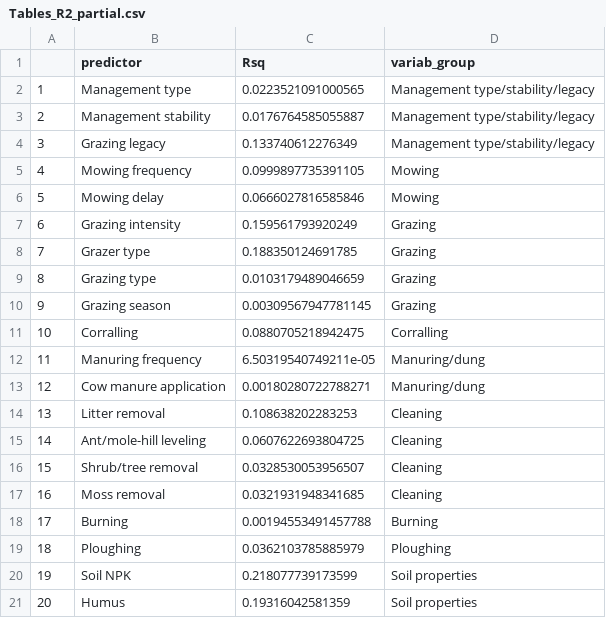
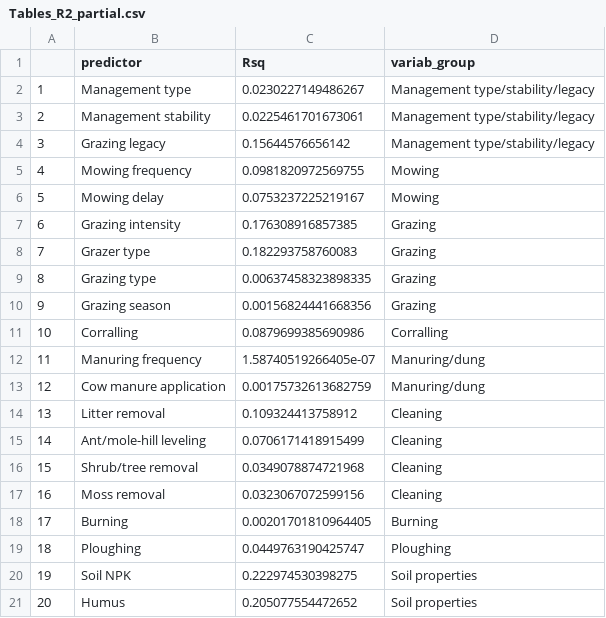
Before and after one commit to oksanabuzh/Panoara_nature_value_grasslands, a CSV file: results/Tables_R2_partial.csv, drawn as a sheet.

```diff
--- a/results/Tables_R2_partial.csv
+++ b/results/Tables_R2_partial.csv
@@ -1,21 +1,21 @@
 "","predictor","Rsq","variab_group"
-"1","Management type",0.0223521091000565,"Management type/stability/legacy"
-"2","Management stability",0.0176764585055887,"Management type/stability/legacy"
-"3","Grazing legacy",0.133740612276349,"Management type/stability/legacy"
-"4","Mowing frequency",0.0999897735391105,"Mowing"
-"5","Mowing delay",0.0666027816585846,"Mowing"
-"6","Grazing intensity",0.159561793920249,"Grazing"
-"7","Grazer type",0.188350124691785,"Grazing"
-"8","Grazing type",0.0103179489046659,"Grazing"
-"9","Grazing season",0.00309567947781145,"Grazing"
-"10","Corralling",0.0880705218942475,"Corralling"
-"11","Manuring frequency",6.50319540749211e-05,"Manuring/dung "
-"12","Cow manure application",0.00180280722788271,"Manuring/dung "
-"13","Litter removal",0.108638202283253,"Cleaning"
-"14","Ant/mole-hill leveling",0.0607622693804725,"Cleaning"
-"15","Shrub/tree removal",0.0328530053956507,"Cleaning"
-"16","Moss removal",0.0321931948341685,"Cleaning"
-"17","Burning",0.00194553491457788,"Burning"
-"18","Ploughing",0.0362103785885979,"Ploughing"
-"19","Soil NPK",0.218077739173599,"Soil properties"
-"20","Humus",0.19316042581359,"Soil properties"
+"1","Management type",0.0230227149486267,"Management type/stability/legacy"
+"2","Management stability",0.0225461701673061,"Management type/stability/legacy"
+"3","Grazing legacy",0.15644576656142,"Management type/stability/legacy"
+"4","Mowing frequency",0.0981820972569755,"Mowing"
+"5","Mowing delay",0.0753237225219167,"Mowing"
+"6","Grazing intensity",0.176308916857385,"Grazing"
+"7","Grazer type",0.182293758760083,"Grazing"
+"8","Grazing type",0.00637458323898335,"Grazing"
+"9","Grazing season",0.00156824441668356,"Grazing"
+"10","Corralling",0.0879699385690986,"Corralling"
+"11","Manuring frequency",1.58740519266405e-07,"Manuring/dung "
+"12","Cow manure application",0.00175732613682759,"Manuring/dung "
+"13","Litter removal",0.109324413758912,"Cleaning"
+"14","Ant/mole-hill leveling",0.0706171418915499,"Cleaning"
+"15","Shrub/tree removal",0.0349078874721968,"Cleaning"
+"16","Moss removal",0.0323067072599156,"Cleaning"
+"17","Burning",0.00201701810964405,"Burning"
+"18","Ploughing",0.0449763190425747,"Ploughing"
+"19","Soil NPK",0.222974530398275,"Soil properties"
+"20","Humus",0.205077554472652,"Soil properties"
```
Also changed, not shown: results/Tables_Anova.csv, results/Tables_Model_R2.csv, 6 other files.
